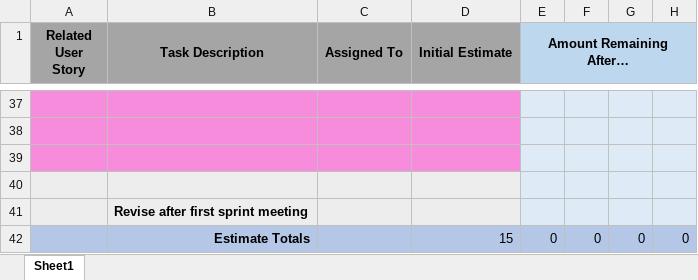
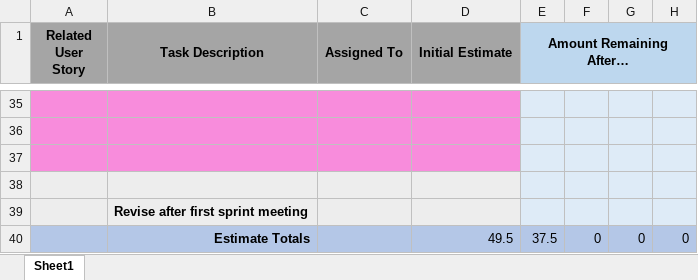
Before and after one commit to jacobevans1/CapstoneGroup3, an Excel workbook: sprints/sprint3/Sprint 3 Backlog Burndown.xlsx, sheet Sheet1, drawn as a sheet; only a part is shown, gaps mark what is left out; values as stored, in another font and other column widths than the file's, no borders; charts and pictures not drawn; addresses are those after the commit; the diff covers the shown part only; the diff names each change by its address in the sheet, - before the commit and + after, or states it on an @@ line.

Commit message:
Fixed Burndown Issue
1) Added the old s3 burndown back

```diff
--- a/sprints/sprint3/Sprint 3 Backlog Burndown.xlsx (sheet Sheet1)
+++ b/sprints/sprint3/Sprint 3 Backlog Burndown.xlsx (sheet Sheet1)
-D40 (Initial Estimate): 15
+D40 (Initial Estimate): 49.5
-E40 (Amount Remaining After…): 0
+E40 (Amount Remaining After…): 37.5
```
Also changed, not shown: 10 added rows, 12 removed rows, 13 edited cells and cell formats elsewhere in this sheet, formulas that keep their value, charts or pictures, 1 other file.
